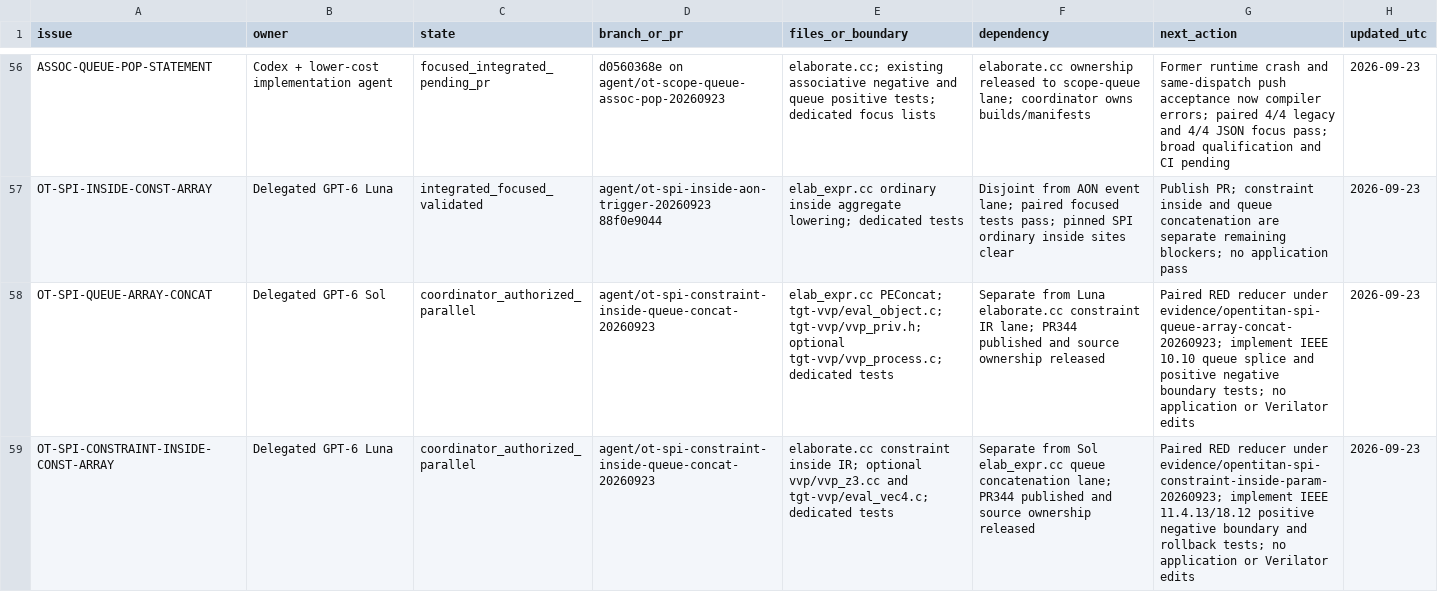
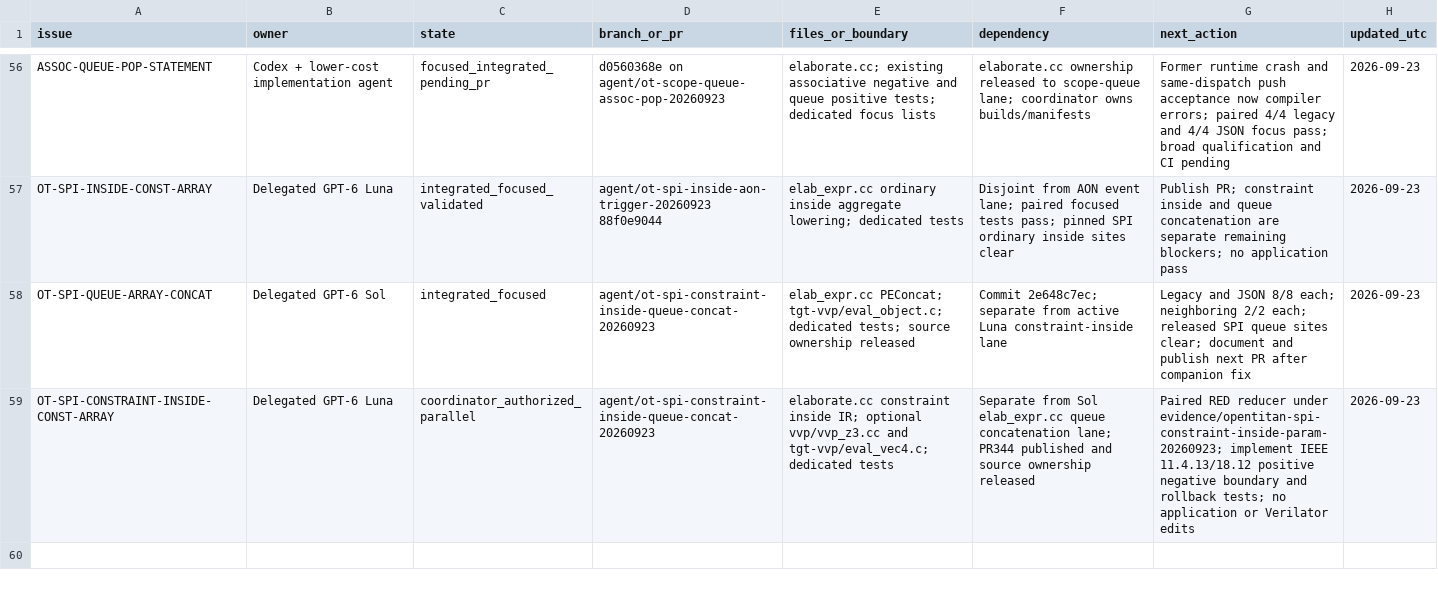
Before and after one commit to dsellerbrock/iverilog-uvm, a CSV file: .ai/ISSUE_CHECKOUT.csv, drawn as a sheet; only a part is shown, gaps mark what is left out.

Commit message:
Record integrated SPI queue splice checkpoint

```diff
--- a/.ai/ISSUE_CHECKOUT.csv
+++ b/.ai/ISSUE_CHECKOUT.csv
@@ -57,3 +57,3 @@ ASSOC-QUEUE-POP-STATEMENT,Codex + lower-cost implementation agent,focused_integr
 OT-SPI-INSIDE-CONST-ARRAY,Delegated GPT-6 Luna,integrated_focused_validated,agent/ot-spi-inside-aon-trigger-20260923 88f0e9044,elab_expr.cc ordinary inside aggregate lowering; dedicated tests,Disjoint from AON event lane; paired focused tests pass; pinned SPI ordinary inside sites clear,Publish PR; constraint inside and queue concatenation are separate remaining blockers; no application pass,2026-09-23
-OT-SPI-QUEUE-ARRAY-CONCAT,Delegated GPT-6 Sol,coordinator_authorized_parallel,agent/ot-spi-constraint-inside-queue-concat-20260923,elab_expr.cc PEConcat; tgt-vvp/eval_object.c; tgt-vvp/vvp_priv.h; optional tgt-vvp/vvp_process.c; dedicated tests,Separate from Luna elaborate.cc constraint IR lane; PR344 published and source ownership released,Paired RED reducer under evidence/opentitan-spi-queue-array-concat-20260923; implement IEEE 10.10 queue splice and positive negative boundary tests; no application or Verilator edits,2026-09-23
+OT-SPI-QUEUE-ARRAY-CONCAT,Delegated GPT-6 Sol,integrated_focused,agent/ot-spi-constraint-inside-queue-concat-20260923,elab_expr.cc PEConcat; tgt-vvp/eval_object.c; dedicated tests; source ownership released,Commit 2e648c7ec; separate from active Luna constraint-inside lane,Legacy and JSON 8/8 each; neighboring 2/2 each; released SPI queue sites clear; document and publish next PR after companion fix,2026-09-23
 OT-SPI-CONSTRAINT-INSIDE-CONST-ARRAY,Delegated GPT-6 Luna,coordinator_authorized_parallel,agent/ot-spi-constraint-inside-queue-concat-20260923,elaborate.cc constraint inside IR; optional vvp/vvp_z3.cc and tgt-vvp/eval_vec4.c; dedicated tests,Separate from Sol elab_expr.cc queue concatenation lane; PR344 published and source ownership released,Paired RED reducer under evidence/opentitan-spi-constraint-inside-param-20260923; implement IEEE 11.4.13/18.12 positive negative boundary and rollback tests; no application or Verilator edits,2026-09-23
```
Also changed, not shown: 2 other files.
